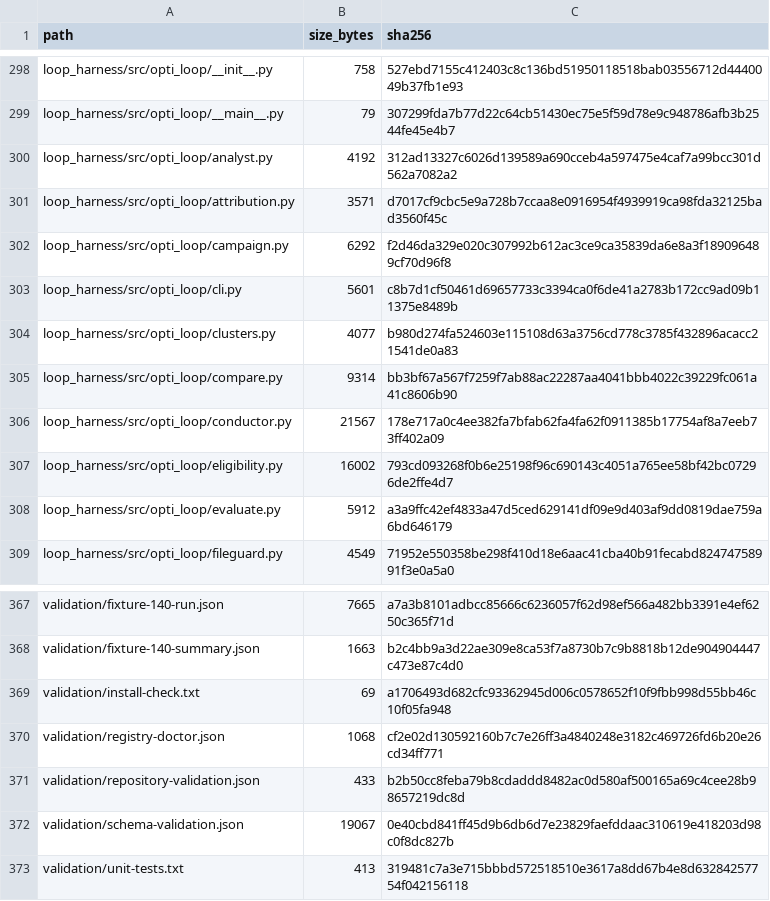
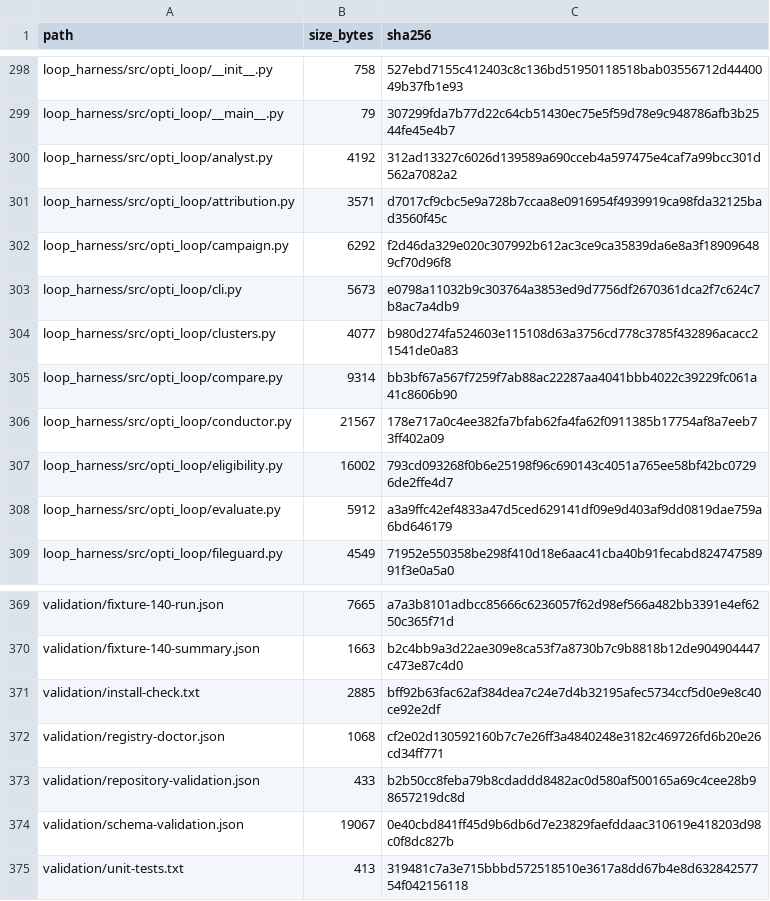
Before and after one commit to keyclaw6/opti-browser-tool, a TSV file: FILE_INVENTORY.tsv, drawn as a sheet; only a part is shown, gaps mark what is left out; the diff covers the shown part only.

```diff
--- a/FILE_INVENTORY.tsv
+++ b/FILE_INVENTORY.tsv
@@ -302,3 +302,3 @@ loop_harness/src/opti_loop/attribution.py	3571	d7017cf9cbc5e9a728b7ccaa8e0916954
 loop_harness/src/opti_loop/campaign.py	6292	f2d46da329e020c307992b612ac3ce9ca35839da6e8a3f189096489cf70d96f8
-loop_harness/src/opti_loop/cli.py	5601	c8b7d1cf50461d69657733c3394ca0f6de41a2783b172cc9ad09b11375e8489b
+loop_harness/src/opti_loop/cli.py	5673	e0798a11032b9c303764a3853ed9d7756df2670361dca2f7c624c7b8ac7a4db9
 loop_harness/src/opti_loop/clusters.py	4077	b980d274fa524603e115108d63a3756cd778c3785f432896acacc21541de0a83
@@ -368,3 +370,3 @@ validation/fixture-140-run.json	7665	a7a3b8101adbcc85666c6236057f62d98ef566a482b
 validation/fixture-140-summary.json	1663	b2c4bb9a3d22ae309e8ca53f7a8730b7c9b8818b12de904904447c473e87c4d0
-validation/install-check.txt	69	a1706493d682cfc93362945d006c0578652f10f9fbb998d55bb46c10f05fa948
+validation/install-check.txt	2885	bff92b63fac62af384dea7c24e7d4b32195afec5734ccf5d0e9e8c40ce92e2df
 validation/registry-doctor.json	1068	cf2e02d130592160b7c7e26ff3a4840248e3182c469726fd6b20e26cd34ff771
```
Also changed, not shown: 2 added rows and 34 edited cells elsewhere in this file, 7 other files.
